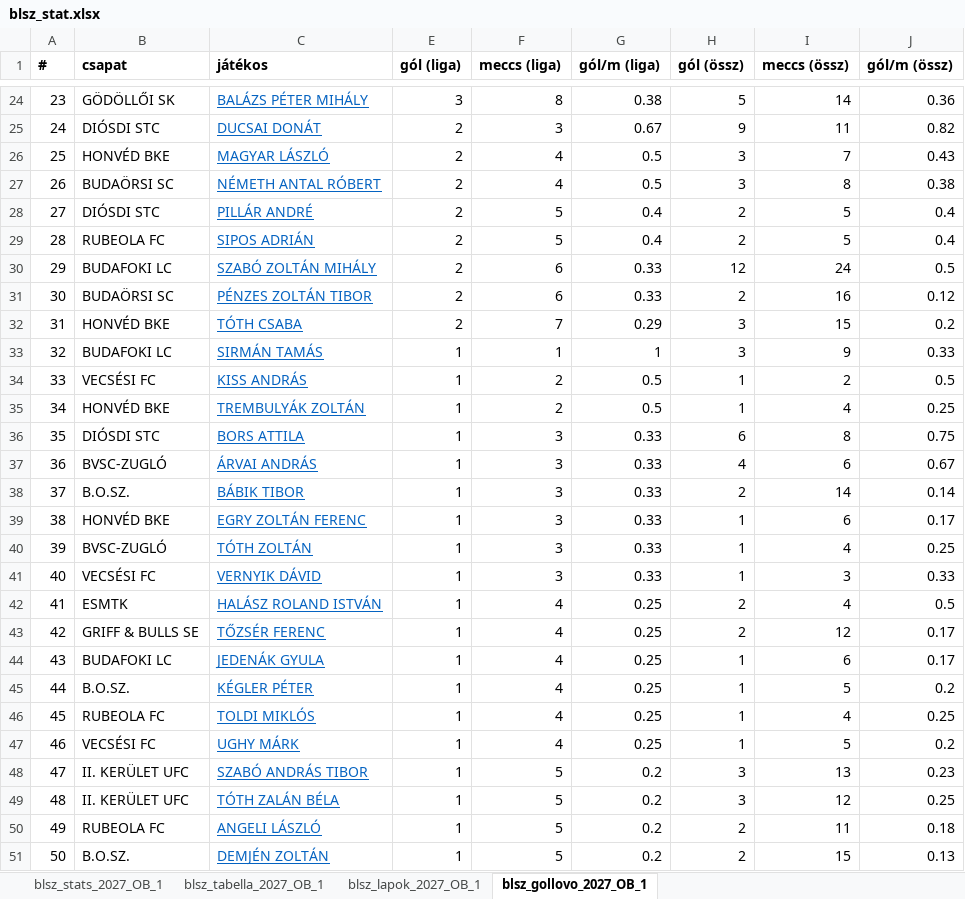
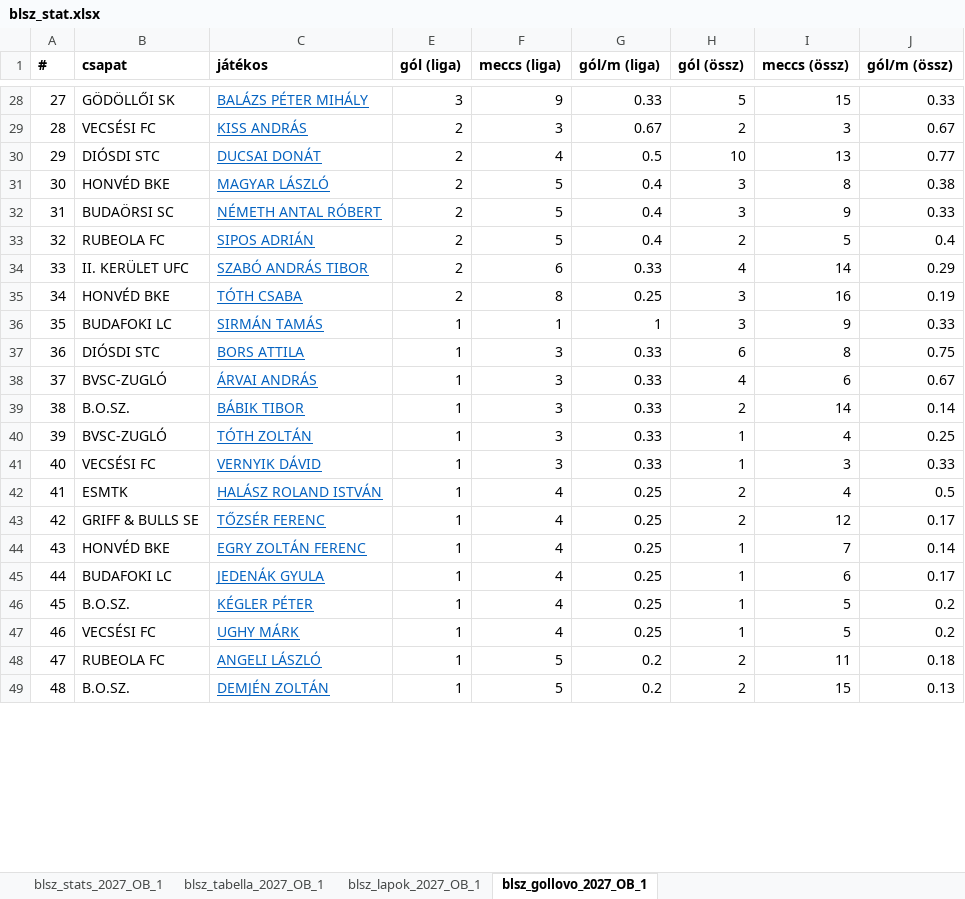
Before and after one commit to akinemazaki/blsz-stat, an Excel workbook: blsz_stat.xlsx, sheet blsz_gollovo_2027_OB_1, drawn as a sheet; only a part is shown, gaps mark what is left out; values as stored, in another font and other column widths than the file's, no borders; removed rows and columns are numbered as before the commit, all else as after; the diff covers the shown part only; the diff names each change by its address in the sheet, - before the commit and + after, or states it on an @@ line.

```diff
--- a/blsz_stat.xlsx (sheet blsz_gollovo_2027_OB_1)
+++ b/blsz_stat.xlsx (sheet blsz_gollovo_2027_OB_1)
@@ column A (#) renumbered from row 8 down @@
-F28 (meccs (liga)): 8
+F28 (meccs (liga)): 9
-G28 (gól/m (liga)): 0.38
+G28 (gól/m (liga)): 0.33
-I28 (meccs (össz)): 14
+I28 (meccs (össz)): 15
-J28 (gól/m (össz)): 0.36
+J28 (gól/m (össz)): 0.33
+row 29: 28 | VECSÉSI FC | KISS ANDRÁS | 2 | 3 | 0.67 | 2 | 3 | 0.67
-F30 (meccs (liga)): 3
+F30 (meccs (liga)): 4
-G30 (gól/m (liga)): 0.67
+G30 (gól/m (liga)): 0.5
-H30 (gól (össz)): 9
+H30 (gól (össz)): 10
-I30 (meccs (össz)): 11
+I30 (meccs (össz)): 13
-J30 (gól/m (össz)): 0.82
+J30 (gól/m (össz)): 0.77
-F31:F32 (meccs (liga)): 4
+F31:F32 (meccs (liga)): 5
-G31:G32 (gól/m (liga)): 0.5
+G31:G32 (gól/m (liga)): 0.4
-I31 (meccs (össz)): 7
+I31 (meccs (össz)): 8
-J31 (gól/m (össz)): 0.43
+J31 (gól/m (össz)): 0.38
-I32 (meccs (össz)): 8
+I32 (meccs (össz)): 9
-J32 (gól/m (össz)): 0.38
+J32 (gól/m (össz)): 0.33
-row 28: 27 | DIÓSDI STC | PILLÁR ANDRÉ | 2 | 5 | 0.4 | 2 | 5 | 0.4
-row 30: 29 | BUDAFOKI LC | SZABÓ ZOLTÁN MIHÁLY | 2 | 6 | 0.33 | 12 | 24 | 0.5
-row 31: 30 | BUDAÖRSI SC | PÉNZES ZOLTÁN TIBOR | 2 | 6 | 0.33 | 2 | 16 | 0.12
+row 34: 33 | II. KERÜLET UFC | SZABÓ ANDRÁS TIBOR | 2 | 6 | 0.33 | 4 | 14 | 0.29
-F35 (meccs (liga)): 7
+F35 (meccs (liga)): 8
-G35 (gól/m (liga)): 0.29
+G35 (gól/m (liga)): 0.25
-I35 (meccs (össz)): 15
+I35 (meccs (össz)): 16
-J35 (gól/m (össz)): 0.2
+J35 (gól/m (össz)): 0.19
-row 34: 33 | VECSÉSI FC | KISS ANDRÁS | 1 | 2 | 0.5 | 1 | 2 | 0.5
-row 35: 34 | HONVÉD BKE | TREMBULYÁK ZOLTÁN | 1 | 2 | 0.5 | 1 | 4 | 0.25
-row 39: 38 | HONVÉD BKE | EGRY ZOLTÁN FERENC | 1 | 3 | 0.33 | 1 | 6 | 0.17
+row 44: 43 | HONVÉD BKE | EGRY ZOLTÁN FERENC | 1 | 4 | 0.25 | 1 | 7 | 0.14
-row 46: 45 | RUBEOLA FC | TOLDI MIKLÓS | 1 | 4 | 0.25 | 1 | 4 | 0.25
-row 48: 47 | II. KERÜLET UFC | SZABÓ ANDRÁS TIBOR | 1 | 5 | 0.2 | 3 | 13 | 0.23
-row 49: 48 | II. KERÜLET UFC | TÓTH ZALÁN BÉLA | 1 | 5 | 0.2 | 3 | 12 | 0.25
```
Also changed, not shown: 23 added rows, 15 removed rows and 123 edited cells elsewhere in this sheet, sheet blsz_stats_2027_OB_1, sheet blsz_tabella_2027_OB_1, sheet blsz_lapok_2027_OB_1, hidden cells.
